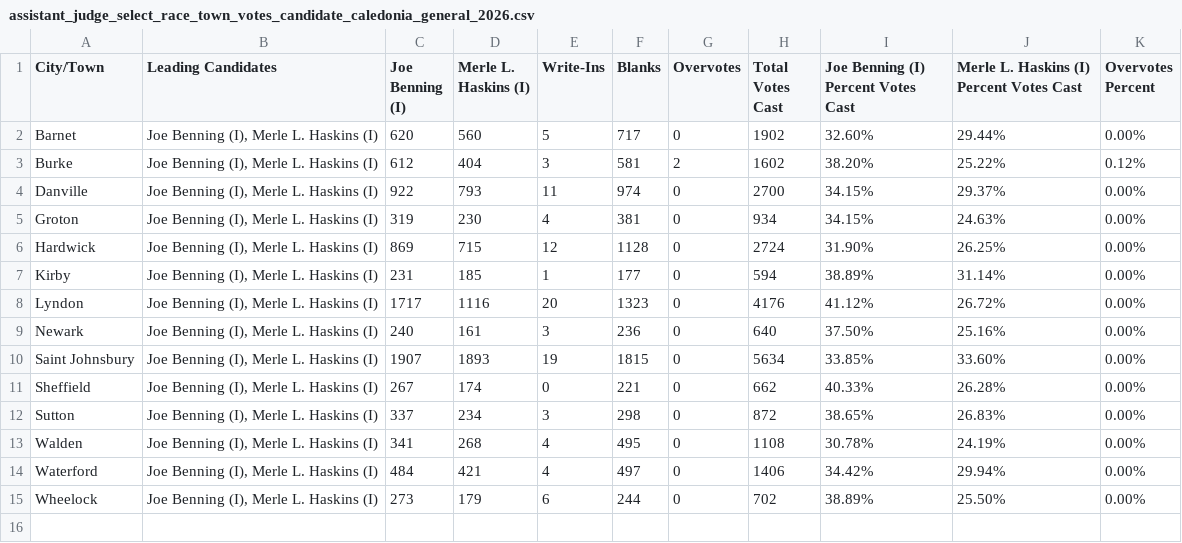
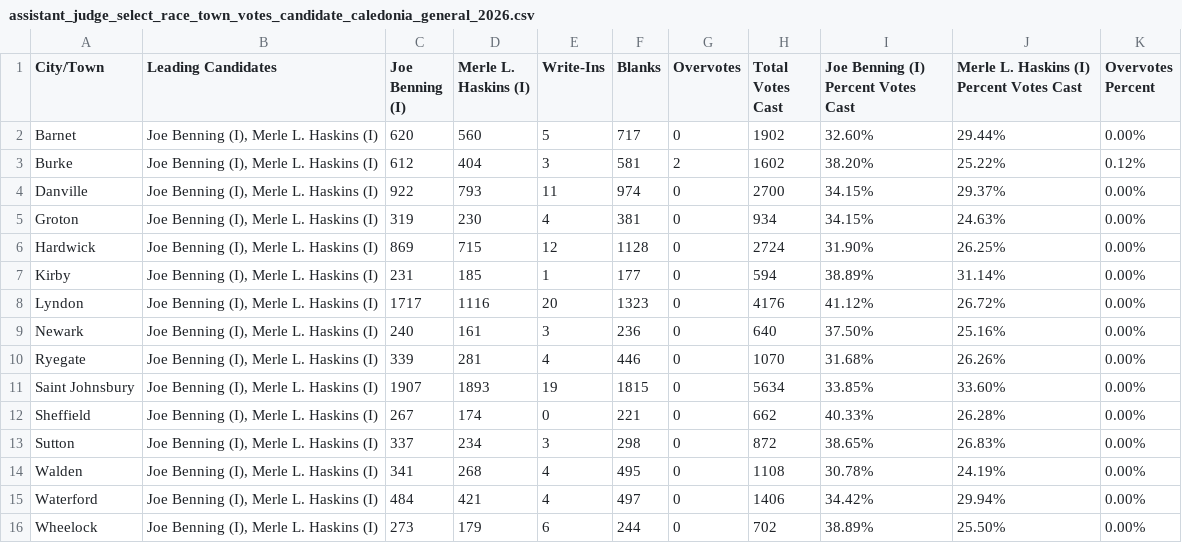
Before and after one commit to jackcary/data, a CSV file: assistant_judge_select_race_town_votes_candidate_caledonia_general_2026.csv, drawn as a sheet.

```diff
--- a/assistant_judge_select_race_town_votes_candidate_caledonia_general_2026.csv
+++ b/assistant_judge_select_race_town_votes_candidate_caledonia_general_2026.csv
@@ -9,2 +9,3 @@ Lyndon,"Joe Benning (I), Merle L. Haskins (I)",1717,1116,20,1323,0,4176,41.12%,2
 Newark,"Joe Benning (I), Merle L. Haskins (I)",240,161,3,236,0,640,37.50%,25.16%,0.00%
+Ryegate,"Joe Benning (I), Merle L. Haskins (I)",339,281,4,446,0,1070,31.68%,26.26%,0.00%
 Saint Johnsbury,"Joe Benning (I), Merle L. Haskins (I)",1907,1893,19,1815,0,5634,33.85%,33.60%,0.00%
```
Also changed, not shown: attorney_general_select_race_town_votes_candidate_general_2026.csv, gov_select_race_town_votes_candidate_general_2026.csv, 10 other files.
